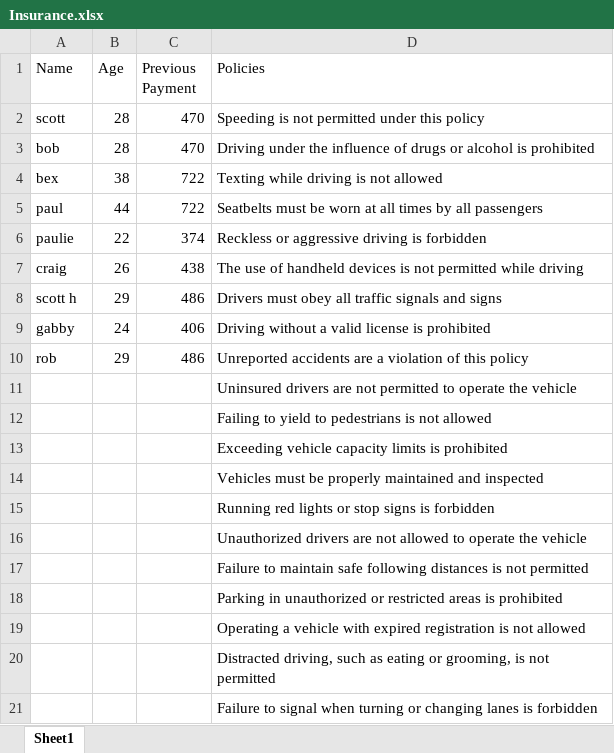
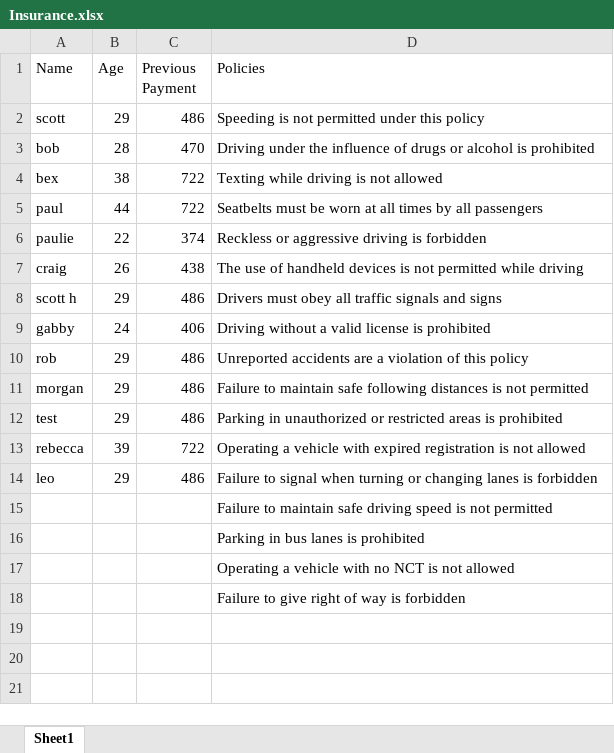
Before and after one commit to AueSip/CollegeGit, an Excel workbook: Eclipse/Week1/Datafiles/Insurance.xlsx, sheet Sheet1, drawn as a sheet; values as stored, in another font and other column widths than the file's, no borders; removed rows and columns are numbered as before the commit, all else as after; the diff names each change by its address in the sheet, - before the commit and + after, or states it on an @@ line.

Commit message:
Insurance Testing
Testing The Insurance Code

```diff
--- a/Eclipse/Week1/Datafiles/Insurance.xlsx (sheet Sheet1)
+++ b/Eclipse/Week1/Datafiles/Insurance.xlsx (sheet Sheet1)
-B2 (Age): 28
+B2 (Age): 29
-C2 (Previous Payment): 470
+C2 (Previous Payment): 486
-row 11:  |  |  | Uninsured drivers are not permitted to operate the vehicle
-row 12:  |  |  | Failing to yield to pedestrians is not allowed
-row 13:  |  |  | Exceeding vehicle capacity limits is prohibited
-row 14:  |  |  | Vehicles must be properly maintained and inspected
-row 15:  |  |  | Running red lights or stop signs is forbidden
-row 16:  |  |  | Unauthorized drivers are not allowed to operate the vehicle
-row 17:  |  |  | Failure to maintain safe following distances is not permitted
+row 11: morgan | 29 | 486 | Failure to maintain safe following distances is not permitted
+row 12: test | 29 | 486 | Parking in unauthorized or restricted areas is prohibited
+row 13: rebecca | 39 | 722 | Operating a vehicle with expired registration is not allowed
+row 14: leo | 29 | 486 | Failure to signal when turning or changing lanes is forbidden
-D15 (Policies): Parking in unauthorized or restricted areas is prohibited
+D15 (Policies): Failure to maintain safe driving speed is not permitted
-D16 (Policies): Operating a vehicle with expired registration is not allowed
+D16 (Policies): Parking in bus lanes is prohibited
-D17 (Policies): Distracted driving, such as eating or grooming, is not permitted
+D17 (Policies): Operating a vehicle with no NCT is not allowed
-D18 (Policies): Failure to signal when turning or changing lanes is forbidden
+D18 (Policies): Failure to give right of way is forbidden
```
Also changed, not shown: 4 other files.
